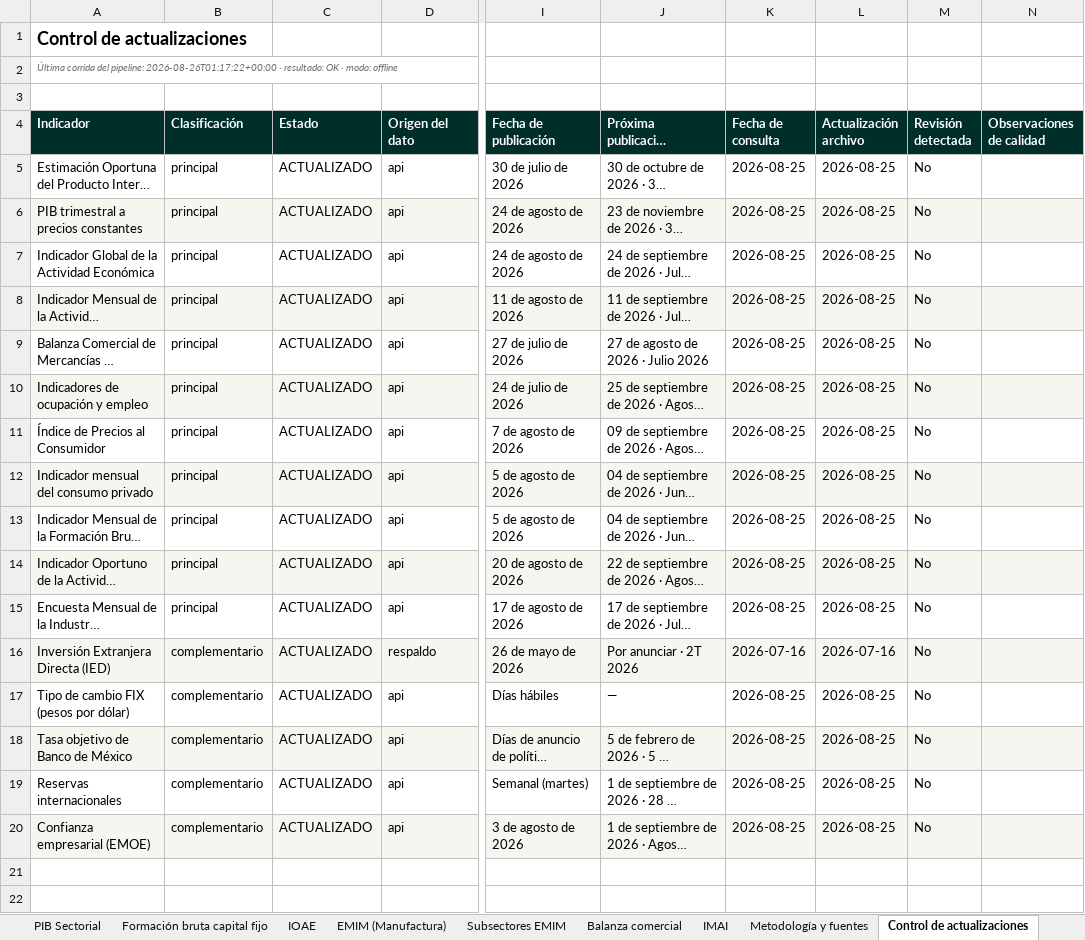
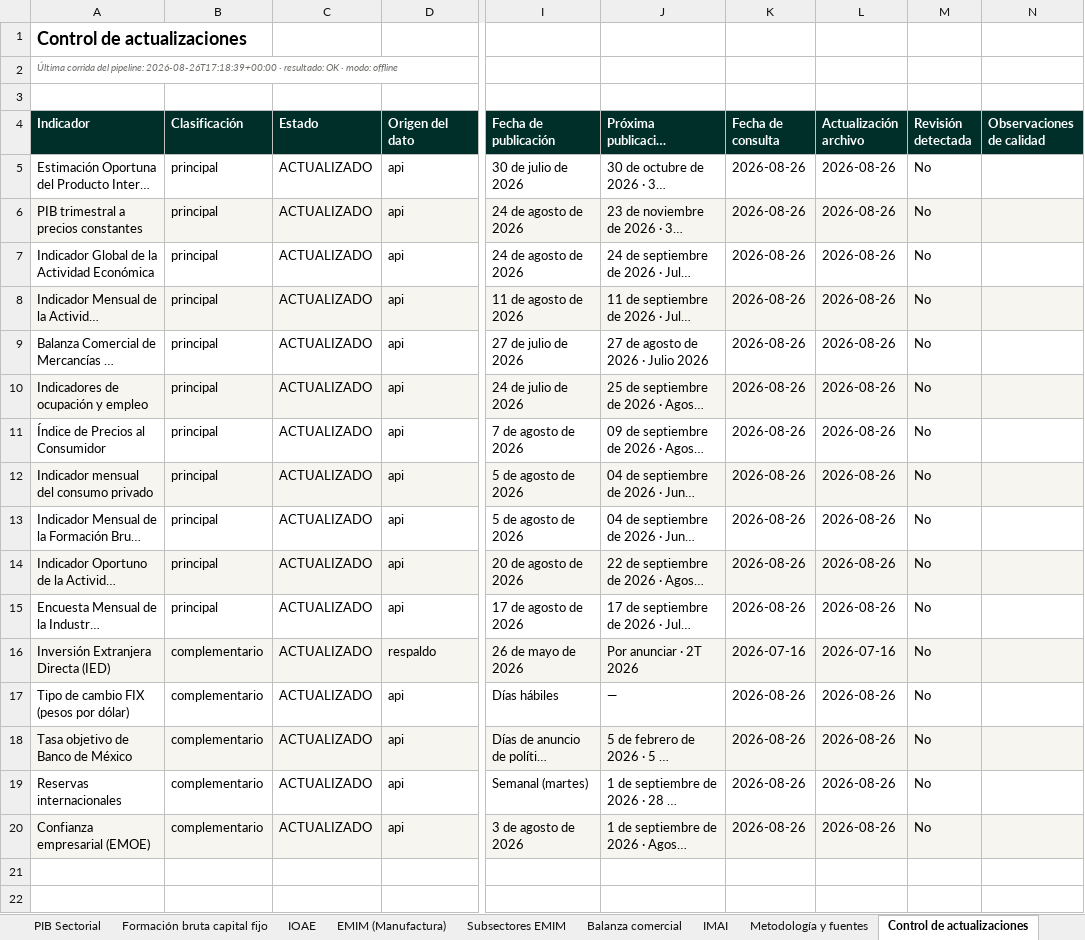
Before and after one commit to luisbuendiag/Indicadores_macroeconomicos_Mex, an Excel workbook: downloads/Indicadores_Macroeconomicos_Mexico_Actualizado.xlsx, sheet Control de actualizaciones, drawn as a sheet; only a part is shown, gaps mark what is left out; long unchanged cells end in …; values as stored, in another font and other column widths than the file's, no borders; the diff names each change by its address in the sheet, - before the commit and + after, or states it on an @@ line.

```diff
--- a/downloads/Indicadores_Macroeconomicos_Mexico_Actualizado.xlsx (sheet Control de actualizaciones)
+++ b/downloads/Indicadores_Macroeconomicos_Mexico_Actualizado.xlsx (sheet Control de actualizaciones)
-A2 (Indicador): …del pipeline: 2026-08-26T01:17:22+00:00 · resultado:…
+A2 (Indicador): …del pipeline: 2026-08-26T17:18:39+00:00 · resultado:…
-K5:K15 (Fecha de consulta): 2026-08-25
+K5:K15 (Fecha de consulta): 2026-08-26
-L5:L15 (Actualización archivo): 2026-08-25
+L5:L15 (Actualización archivo): 2026-08-26
-K17:K20 (Fecha de consulta): 2026-08-25
+K17:K20 (Fecha de consulta): 2026-08-26
-L17:L20 (Actualización archivo): 2026-08-25
+L17:L20 (Actualización archivo): 2026-08-26
```
Also changed, not shown: sheet Tasas laborales, sheet Población ocupada, sheet Síntesis de coyuntura, downloads/indicadores/BCMM/BCMM_datos.xlsx, downloads/indicadores/CONSUMO/CONSUMO_datos.xlsx, 25 other files.
